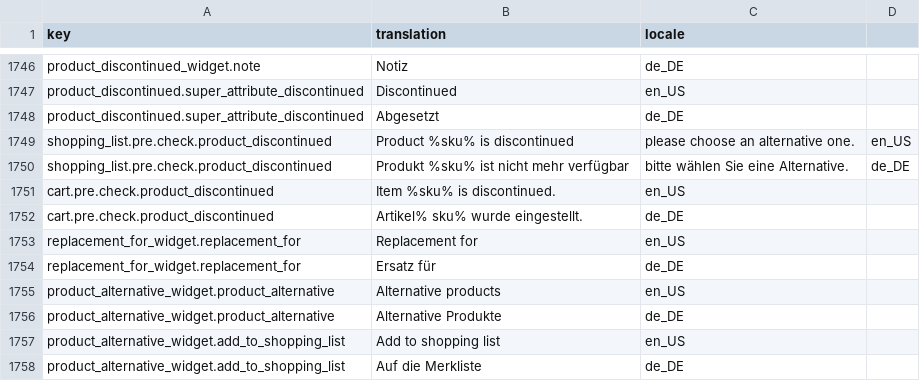
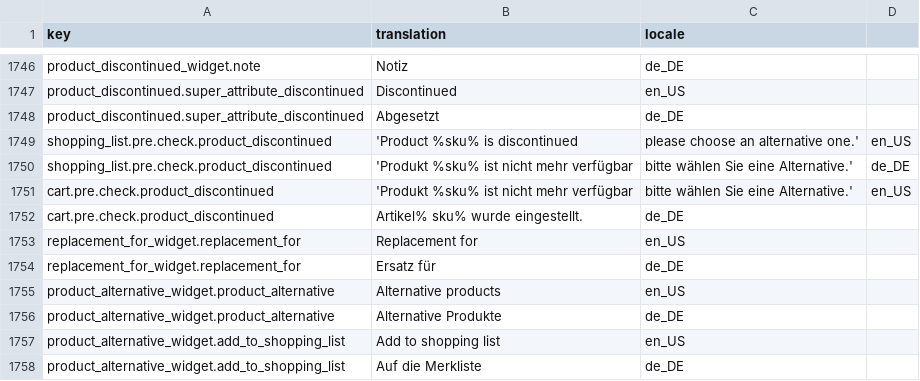
Before and after one commit to spryker-shop/b2b-demo-shop, a CSV file: data/import/glossary.csv, drawn as a sheet; only a part is shown, gaps mark what is left out.

Commit message:
PS-974: fixed glossary import

```diff
--- a/data/import/glossary.csv
+++ b/data/import/glossary.csv
@@ -1748,5 +1748,5 @@ product_discontinued.super_attribute_discontinued,Discontinued,en_US
 product_discontinued.super_attribute_discontinued,Abgesetzt,de_DE
-shopping_list.pre.check.product_discontinued,Product %sku% is discontinued, please choose an alternative one.,en_US
-shopping_list.pre.check.product_discontinued,Produkt %sku% ist nicht mehr verfügbar, bitte wählen Sie eine Alternative.,de_DE
-cart.pre.check.product_discontinued,Item %sku% is discontinued.,en_US
+shopping_list.pre.check.product_discontinued,'Product %sku% is discontinued, please choose an alternative one.',en_US
+shopping_list.pre.check.product_discontinued,'Produkt %sku% ist nicht mehr verfügbar, bitte wählen Sie eine Alternative.',de_DE
+cart.pre.check.product_discontinued,'Produkt %sku% ist nicht mehr verfügbar, bitte wählen Sie eine Alternative.',en_US
 cart.pre.check.product_discontinued,Artikel% sku% wurde eingestellt.,de_DE
```
